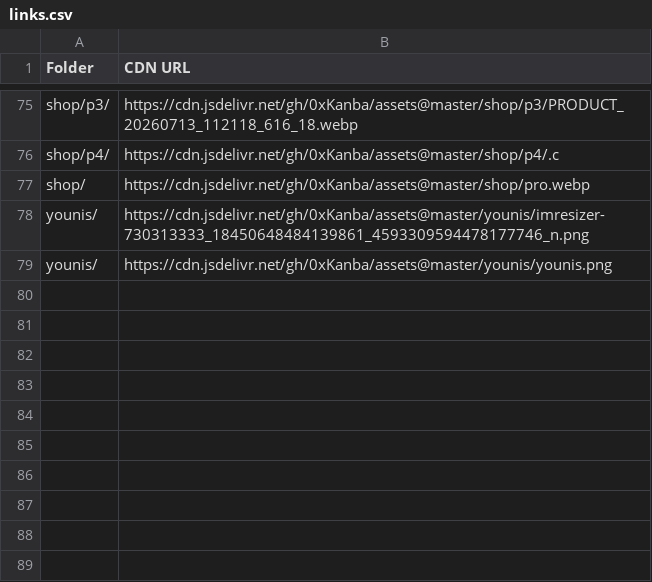
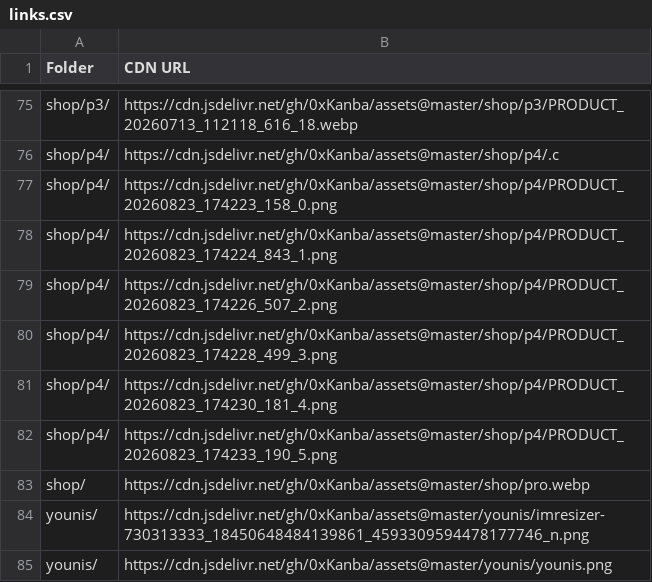
Before and after one commit to 0xKanba/assets, a CSV file: links.csv, drawn as a sheet; only a part is shown, gaps mark what is left out; the diff names each change by its address in the sheet, - before the commit and + after, or states it on an @@ line.

```diff
--- a/links.csv
+++ b/links.csv
+row 77: shop/p4/ | https://cdn.jsdelivr.net/gh/0xKanba/assets@master/shop/p4/PRODUCT_20260823_174223_158_0.png
+row 78: shop/p4/ | https://cdn.jsdelivr.net/gh/0xKanba/assets@master/shop/p4/PRODUCT_20260823_174224_843_1.png
+row 79: shop/p4/ | https://cdn.jsdelivr.net/gh/0xKanba/assets@master/shop/p4/PRODUCT_20260823_174226_507_2.png
+row 80: shop/p4/ | https://cdn.jsdelivr.net/gh/0xKanba/assets@master/shop/p4/PRODUCT_20260823_174228_499_3.png
+row 81: shop/p4/ | https://cdn.jsdelivr.net/gh/0xKanba/assets@master/shop/p4/PRODUCT_20260823_174230_181_4.png
+row 82: shop/p4/ | https://cdn.jsdelivr.net/gh/0xKanba/assets@master/shop/p4/PRODUCT_20260823_174233_190_5.png
```
